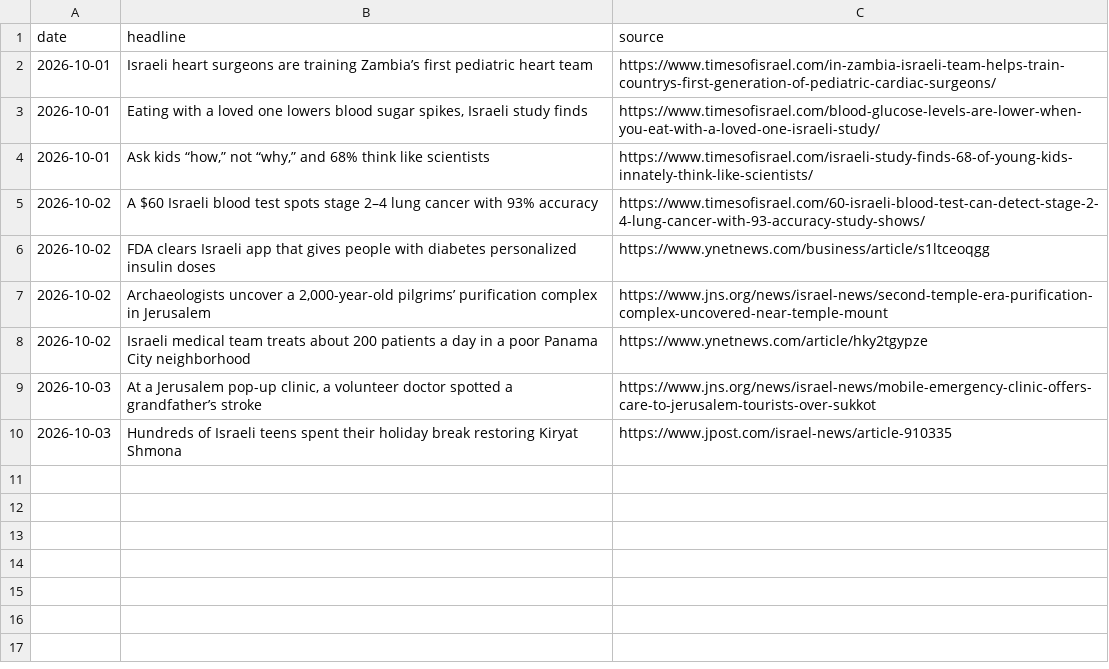
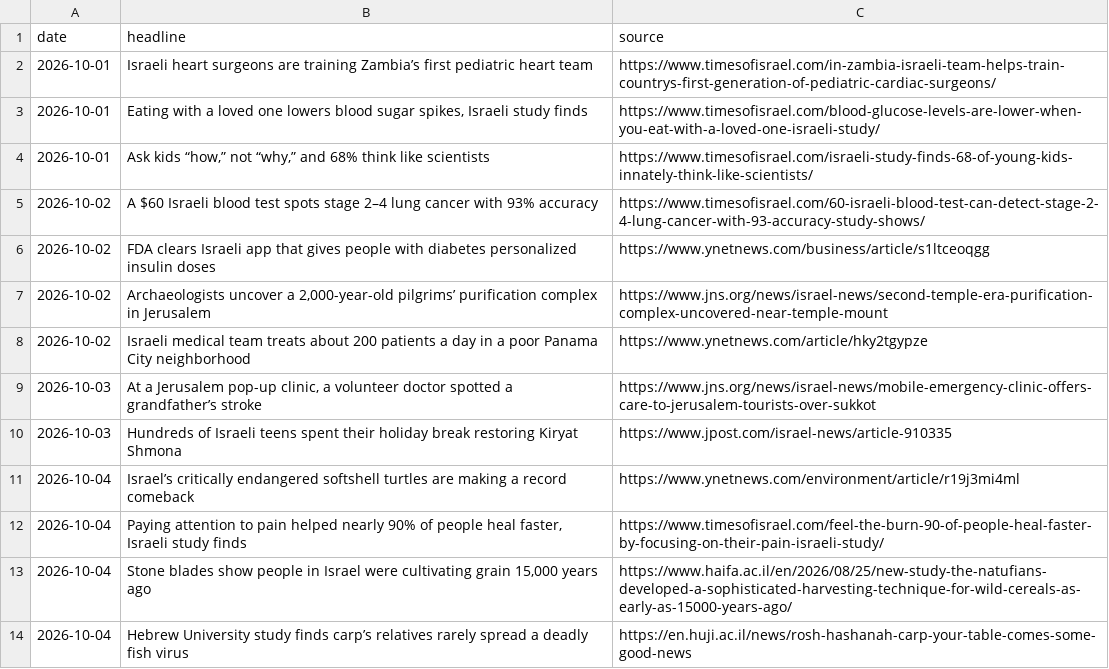
Before and after one commit to AviMaderer/israel-worth-sharing, a CSV file: data/stories-log.csv, drawn as a sheet.

```diff
--- a/data/stories-log.csv
+++ b/data/stories-log.csv
@@ -10 +10,5 @@ date,headline,source
 2026-10-03,Hundreds of Israeli teens spent their holiday break restoring Kiryat Shmona,https://www.jpost.com/israel-news/article-910335
+2026-10-04,Israel’s critically endangered softshell turtles are making a record comeback,https://www.ynetnews.com/environment/article/r19j3mi4ml
+2026-10-04,"Paying attention to pain helped nearly 90% of people heal faster, Israeli study finds",https://www.timesofisrael.com/feel-the-burn-90-of-people-heal-faster-by-focusing-on-their-pain-israeli-study/
+2026-10-04,"Stone blades show people in Israel were cultivating grain 15,000 years ago",https://www.haifa.ac.il/en/2026/08/25/new-study-the-natufians-developed-a-sophisticated-harvesting-technique-for-wild-cereals-as-early-as-15000-years-ago/
+2026-10-04,Hebrew University study finds carp’s relatives rarely spread a deadly fish virus,https://en.huji.ac.il/news/rosh-hashanah-carp-your-table-comes-some-good-news
```
Also changed, not shown: 9 other files.
